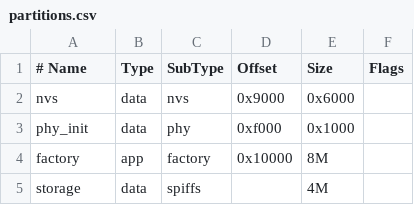
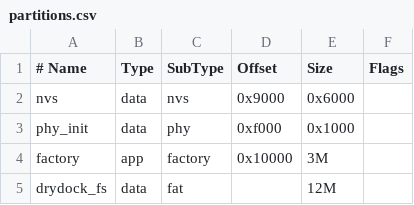
Before and after one commit to rawmnr/fm1-drydock, a CSV file: firmware/partitions.csv, drawn as a sheet; removed rows and columns are numbered as before the commit, all else as after; the diff names each change by its address in the sheet, - before the commit and + after, or states it on an @@ line.

Commit message:
feat(firmware,companion): bascule stockage sur partition FAT interne 12 Mo (drydock_fs)
- partitions.csv: nvs/phy_init/factory 3M/drydock_fs 12M (data/fat) pour 16 Mo
- drydock_storage: backend esp_vfs_fat_spiflash_mount_rw_wl (Wear Levelling),
  montage /drydock, format_if_mount_failed au premier boot, label FAT DRYDOCK,
  espaces libres via esp_vfs_fat_info, API publique inchangée + drydock_fs_free
  et drydock_manifest_vessels (liste des vessels, heap)
- app_main: probe du FS interne au lieu de la microSD
- companion/schema: layout Drydock à la racine du volume (plus de sous-dossier)
- docs: SPEC.md + hardware-waveshare-1.8.md reflètent le stockage Flash interne

HIL COM6: montage FATFS OK, libre 12,4 Mo, manifest absent géré proprement,
zéro ESP_ERR_TIMEOUT, boucle alive stable.

```diff
--- a/firmware/partitions.csv
+++ b/firmware/partitions.csv
-E4 (Size): 8M
+E4 (Size): 3M
-row 5: storage | data | spiffs |  | 4M
+row 5: drydock_fs | data | fat |  | 12M
```
Also changed, not shown: 12 other files.
